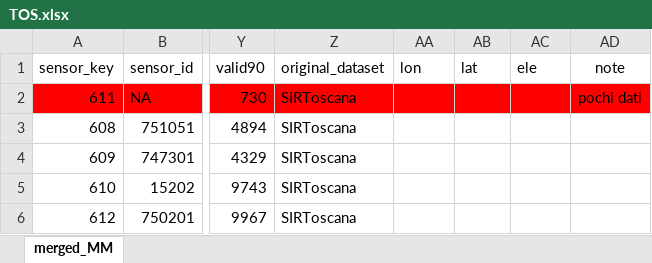
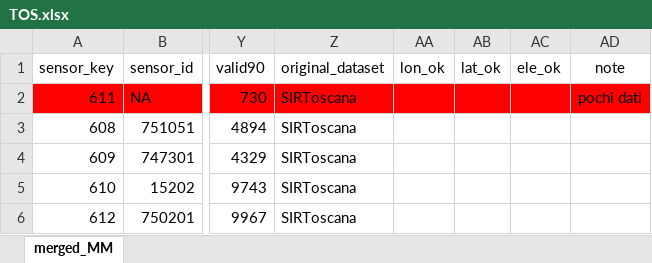
Before and after one commit to dnstudent/TesiMag, an Excel workbook: external/correzioni/TOS.xlsx, sheet merged_MM, drawn as a sheet; only a part is shown, gaps mark what is left out; values as stored, in another font and other column widths than the file's, no borders; the diff names each change by its address in the sheet, - before the commit and + after, or states it on an @@ line.

```diff
--- a/external/correzioni/TOS.xlsx (sheet merged_MM)
+++ b/external/correzioni/TOS.xlsx (sheet merged_MM)
-AA1: lon
+AA1: lon_ok
-AB1: lat
+AB1: lat_ok
-AC1: ele
+AC1: ele_ok
```
Also changed, not shown: external/correzioni/ER.xlsx, external/correzioni/MAR.xlsx, 12 other files.
